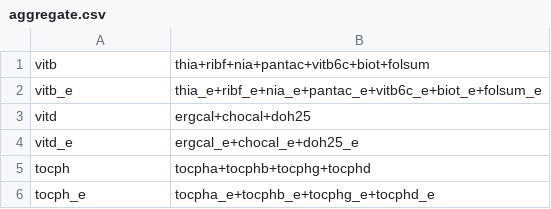
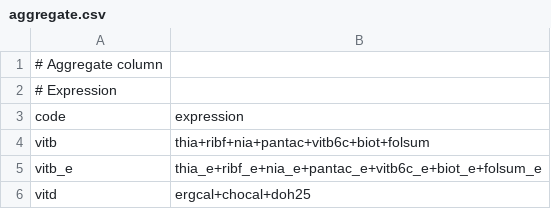
Before and after one commit to ifct2017/compositions, a CSV file: aggregate.csv, drawn as a sheet; only a part is shown; the shorter side is filled out with more unchanged rows.

```diff
--- a/aggregate.csv
+++ b/aggregate.csv
@@ -1 +1,4 @@
+# Aggregate column
+# Expression
+code,expression
 vitb,thia+ribf+nia+pantac+vitb6c+biot+folsum
```
Also changed, not shown: arrange.csv, 3 other files.
